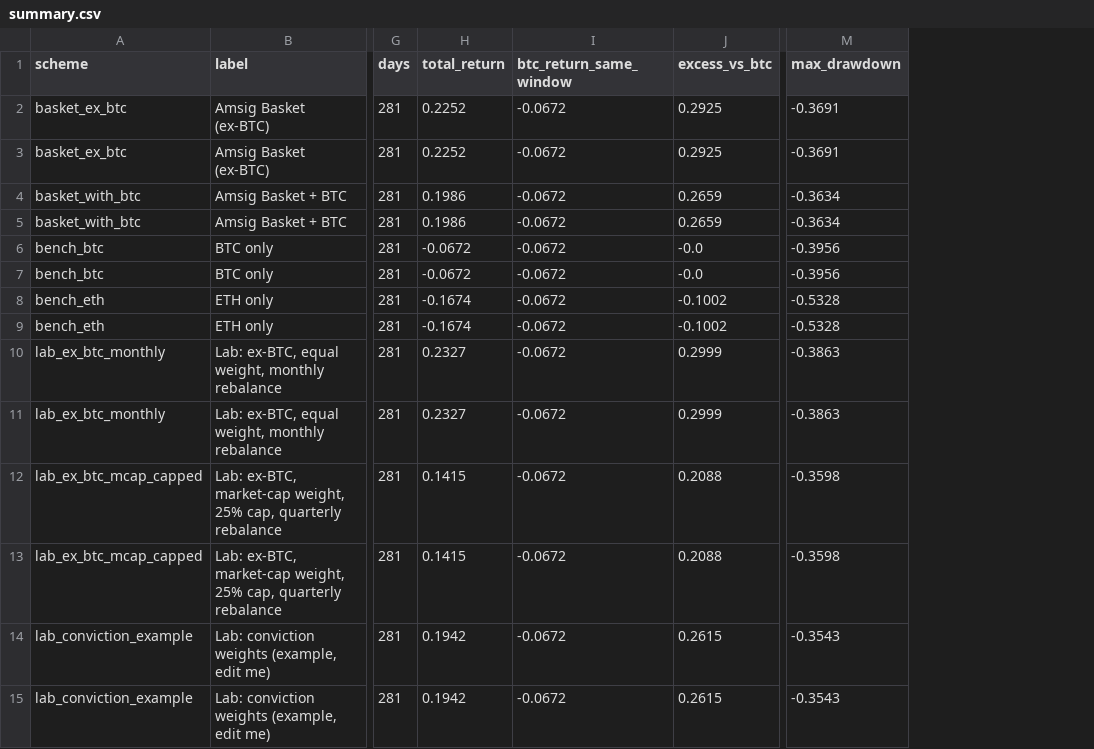
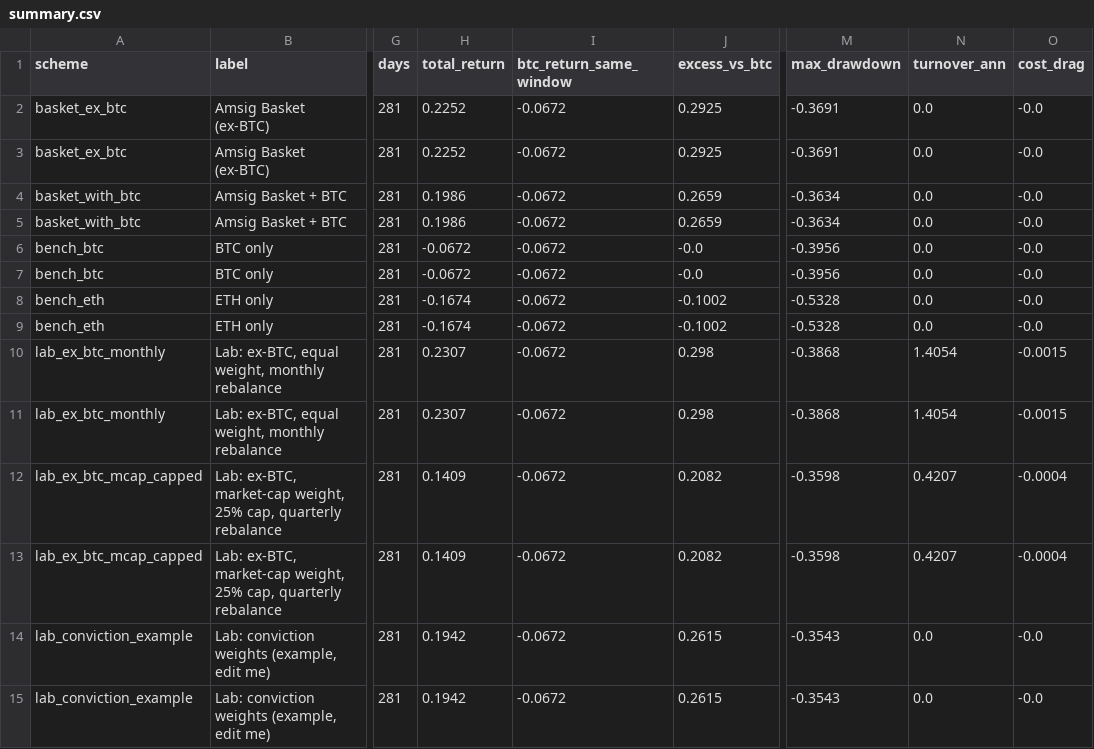
Before and after one commit to andresmqz/amsig-baskets, a CSV file: data/summary.csv, drawn as a sheet; only a part is shown, gaps mark what is left out; the diff names each change by its address in the sheet, - before the commit and + after, or states it on an @@ line.

```diff
--- a/data/summary.csv
+++ b/data/summary.csv
+column N (turnover_ann), rows 2-15: 0.0 | 0.0 | 0.0 | 0.0 | 0.0 | 0.0 | 0.0 | 0.0 | 1.4054 | 1.4054 | 0.4207 | 0.4207 | 0.0 | 0.0
+column O (cost_drag), rows 2-15: -0.0 | -0.0 | -0.0 | -0.0 | -0.0 | -0.0 | -0.0 | -0.0 | -0.0015 | -0.0015 | -0.0004 | -0.0004 | -0.0 | -0.0
-H10:H11 (total_return): 0.2327
+H10:H11 (total_return): 0.2307
-J10:J11 (excess_vs_btc): 0.2999
+J10:J11 (excess_vs_btc): 0.298
-M10:M11 (max_drawdown): -0.3863
+M10:M11 (max_drawdown): -0.3868
-H12:H13 (total_return): 0.1415
+H12:H13 (total_return): 0.1409
-J12:J13 (excess_vs_btc): 0.2088
+J12:J13 (excess_vs_btc): 0.2082
```
Also changed, not shown: data/contributions.csv, data/index.csv, 4 other files.
